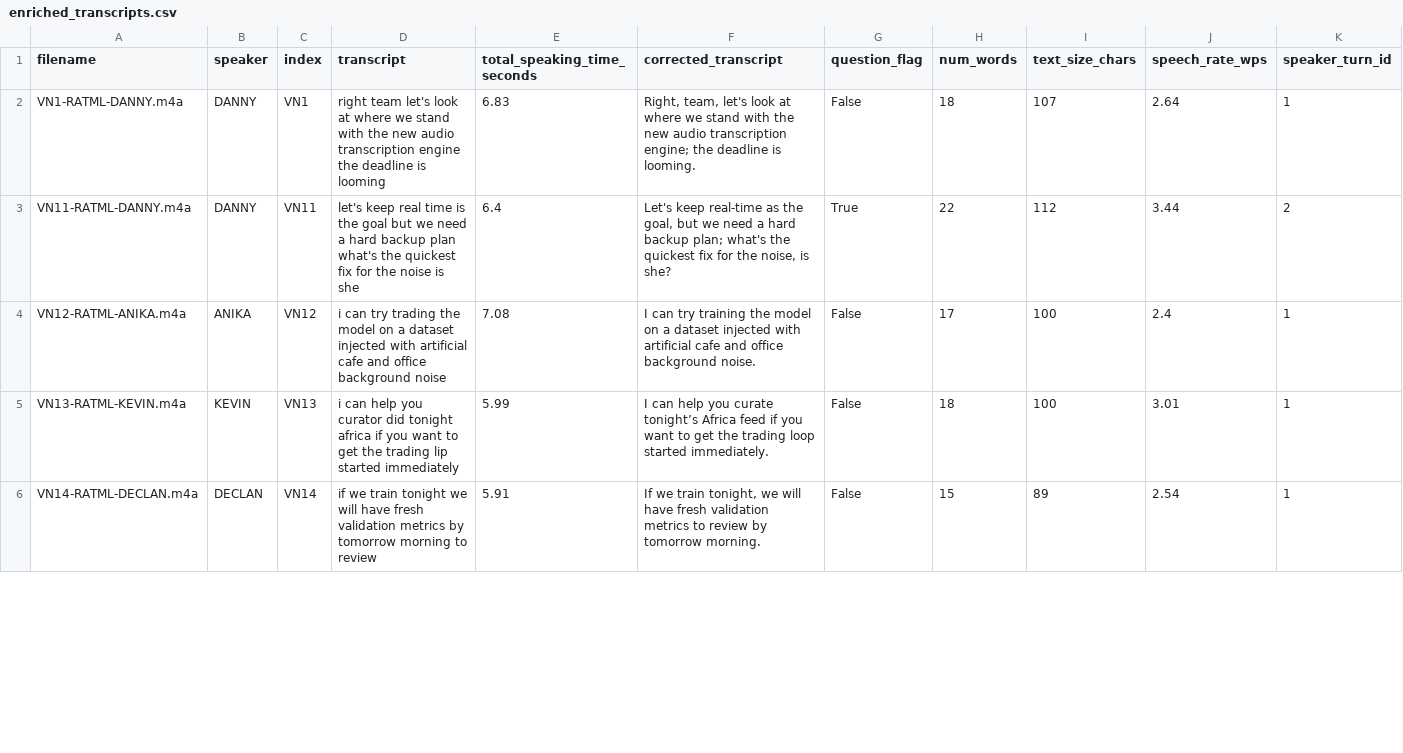
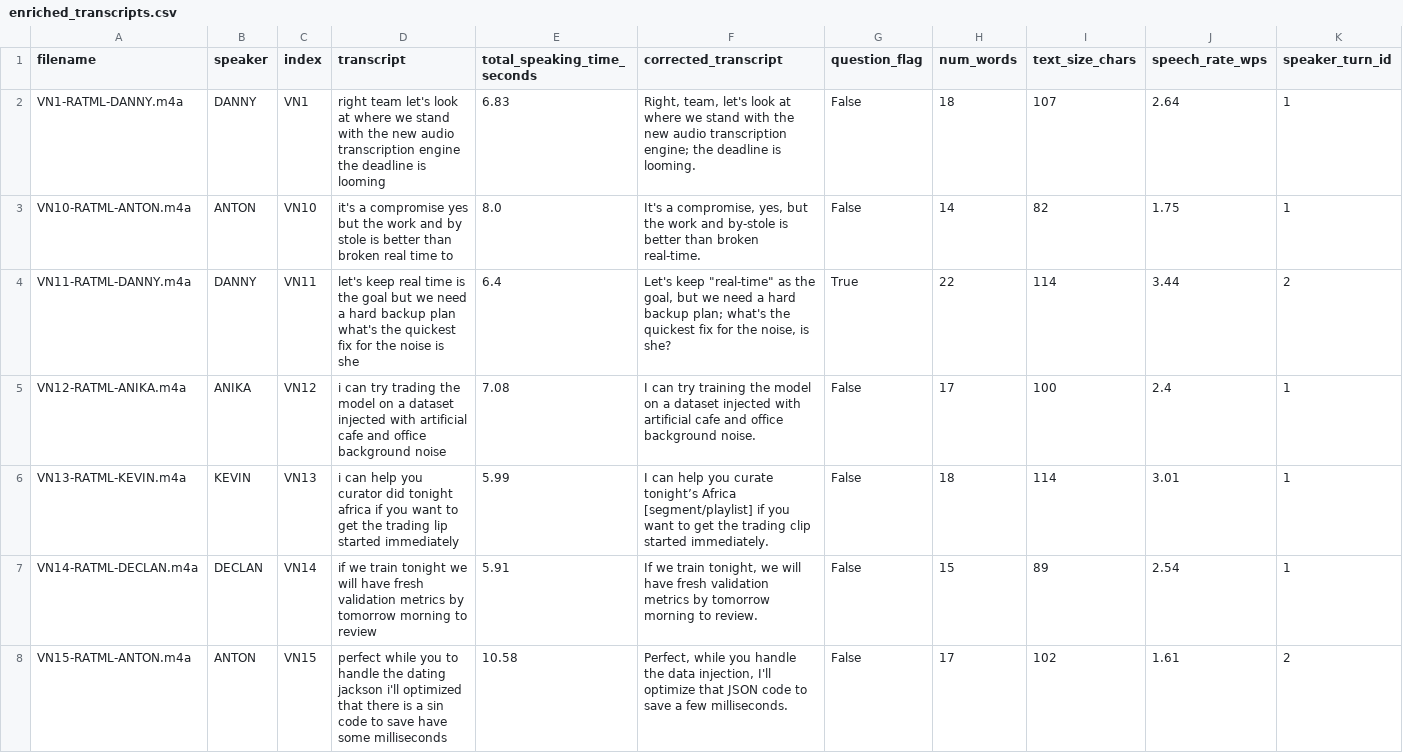
Before and after one commit to TeamBDA/RAGe-Against-the-Machine-Learning, a CSV file: data/results/enriched_transcripts.csv, drawn as a sheet; only a part is shown; the diff covers the shown part only.

```diff
--- a/data/results/enriched_transcripts.csv
+++ b/data/results/enriched_transcripts.csv
@@ -2,5 +2,7 @@ filename,speaker,index,transcript,total_speaking_time_seconds,corrected_transcri
 VN1-RATML-DANNY.m4a,DANNY,VN1,right team let's look at where we stand with the new audio transcription engine the deadline is looming,6.83,"Right, team, let's look at where we stand with the new audio transcription engine; the deadline is looming.",False,18,107,2.64,1
-VN11-RATML-DANNY.m4a,DANNY,VN11,let's keep real time is the goal but we need a hard backup plan what's the quickest fix for the noise is she,6.4,"Let's keep real-time as the goal, but we need a hard backup plan; what's the quickest fix for the noise, is she?",True,22,112,3.44,2
+VN10-RATML-ANTON.m4a,ANTON,VN10,it's a compromise yes but the work and by stole is better than broken real time to,8.0,"It's a compromise, yes, but the work and by-stole is better than broken real-time.",False,14,82,1.75,1
+VN11-RATML-DANNY.m4a,DANNY,VN11,let's keep real time is the goal but we need a hard backup plan what's the quickest fix for the noise is she,6.4,"Let's keep ""real-time"" as the goal, but we need a hard backup plan; what's the quickest fix for the noise, is she?",True,22,114,3.44,2
 VN12-RATML-ANIKA.m4a,ANIKA,VN12,i can try trading the model on a dataset injected with artificial cafe and office background noise,7.08,I can try training the model on a dataset injected with artificial cafe and office background noise.,False,17,100,2.4,1
-VN13-RATML-KEVIN.m4a,KEVIN,VN13,i can help you curator did tonight africa if you want to get the trading lip started immediately,5.99,I can help you curate tonight’s Africa feed if you want to get the trading loop started immediately.,False,18,100,3.01,1
-VN14-RATML-DECLAN.m4a,DECLAN,VN14,if we train tonight we will have fresh validation metrics by tomorrow morning to review,5.91,"If we train tonight, we will have fresh validation metrics to review by tomorrow morning.",False,15,89,2.54,1
+VN13-RATML-KEVIN.m4a,KEVIN,VN13,i can help you curator did tonight africa if you want to get the trading lip started immediately,5.99,I can help you curate tonight’s Africa [segment/playlist] if you want to get the trading clip started immediately.,False,18,114,3.01,1
+VN14-RATML-DECLAN.m4a,DECLAN,VN14,if we train tonight we will have fresh validation metrics by tomorrow morning to review,5.91,"If we train tonight, we will have fresh validation metrics by tomorrow morning to review.",False,15,89,2.54,1
+VN15-RATML-ANTON.m4a,ANTON,VN15,perfect while you to handle the dating jackson i'll optimized that there is a sin code to save have some milliseconds,10.58,"Perfect, while you handle the data injection, I'll optimize that JSON code to save a few milliseconds.",False,17,102,1.61,2
```
Also changed, not shown: 3 added rows and 13 edited cells elsewhere in this file, data/results/corrected_transcripts.csv, data/results/transcriptions.csv, 8 other files.
